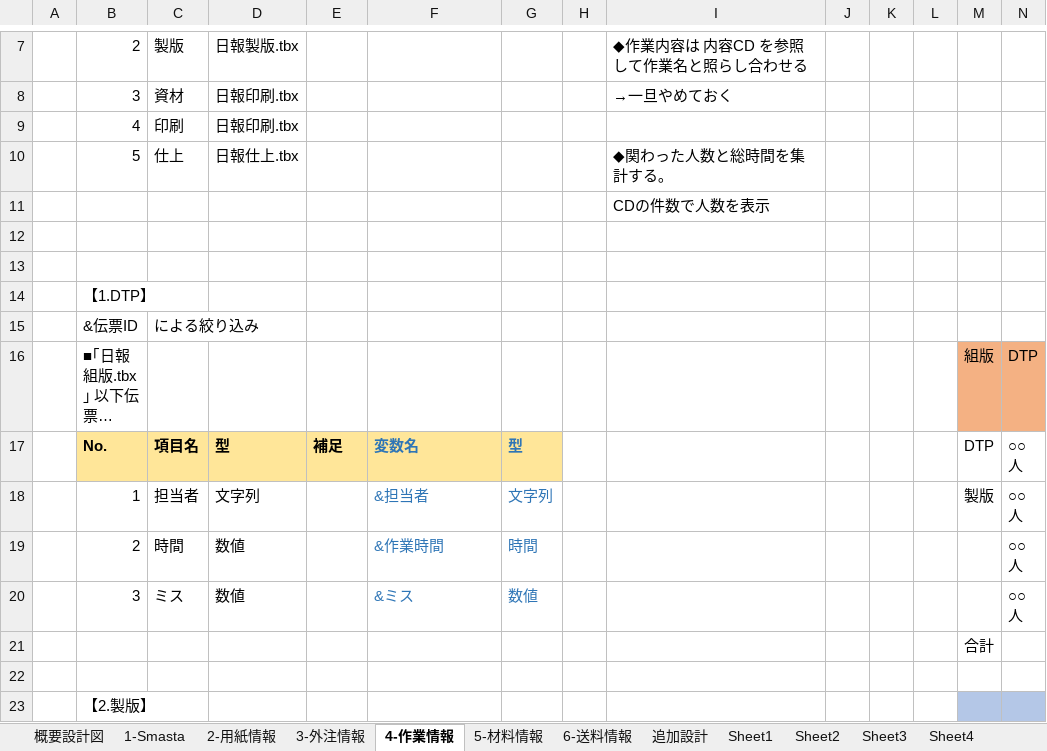
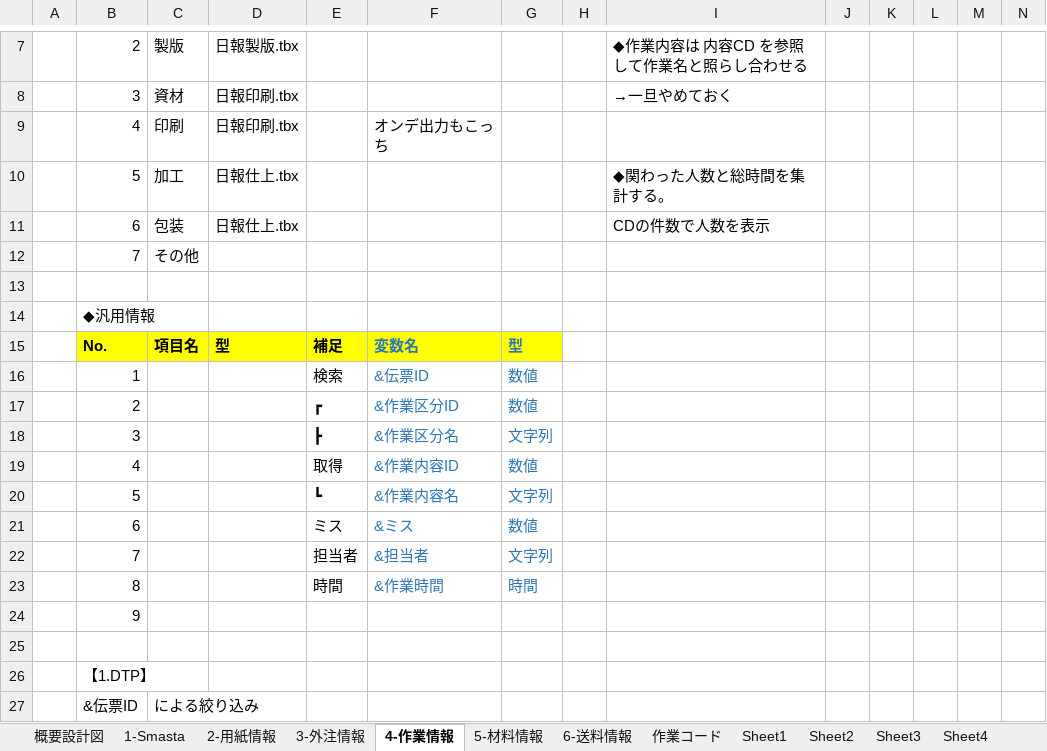
Before and after one commit to yamatojiy/ShimodaPrint, an Excel workbook: 作業伝票/◆伝票収支調査/system/伝票確認設計図.xlsx, sheet 4-作業情報, drawn as a sheet; only a part is shown, gaps mark what is left out; the shorter side is filled out with more unchanged rows; long unchanged cells end in …; values as stored, in another font and other column widths than the file's, no borders; conditional formats not drawn; removed rows and columns are numbered as before the commit, all else as after; rows hold the shown columns only; the diff names each change by its address in the sheet, - before the commit and + after, or states it on an @@ line.

```diff
--- a/作業伝票/◆伝票収支調査/system/伝票確認設計図.xlsx (sheet 4-作業情報)
+++ b/作業伝票/◆伝票収支調査/system/伝票確認設計図.xlsx (sheet 4-作業情報)
-sheet tab: 追加設計
+sheet tab: 作業コード
-F9: (empty)
+F9: オンデ出力もこっち
-C10: 仕上
+C10: 加工
-row 11:  |  |  |  |  |  |  |  | CDの件数で人数を表示
+row 11:  | 6 | 包装 | 日報仕上.tbx |  |  |  |  | CDの件数で人数を表示
+row 12:  | 7 | その他
+row 14:  | ◆汎用情報
+row 15:  | No. | 項目名 | 型 | 補足 | 変数名 | 型
+row 16:  | 1 |  |  | 検索 | &伝票ID | 数値
+row 17:  | 2 |  |  | ┏ | &作業区分ID | 数値
+row 18:  | 3 |  |  | ┣ | &作業区分名 | 文字列
+row 19:  | 4 |  |  | 取得 | &作業内容ID | 数値
+row 20:  | 5 |  |  | ┗ | &作業内容名 | 文字列
+row 21:  | 6 |  |  | ミス | &ミス | 数値
+row 22:  | 7 |  |  | 担当者 | &担当者 | 文字列
+row 23:  | 8 |  |  | 時間 | &作業時間 | 時間
+row 24:  | 9
```
Also changed, not shown: sheet 作業コード, sheet 5-材料情報, sheet 3-外注情報, sheet 概要設計図, 15 other files.
